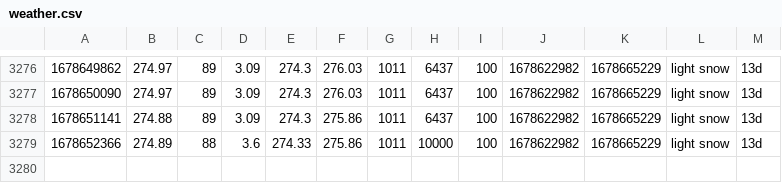
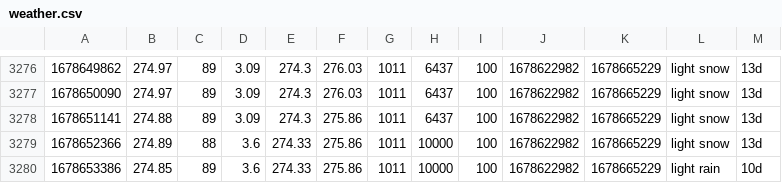
Before and after one commit to CY83R-3X71NC710N/Weather-Dashboard-Updater, a CSV file: weather.csv, drawn as a sheet; only a part is shown, gaps mark what is left out.

Commit message:
Update weather data

```diff
--- a/weather.csv
+++ b/weather.csv
@@ -3279 +3279,2 @@
 1678652366,274.89,88,3.6,274.33,275.86,1011,10000,100,1678622982,1678665229,light snow,13d
+1678653386,274.85,89,3.6,274.33,275.86,1011,10000,100,1678622982,1678665229,light rain,10d
```
